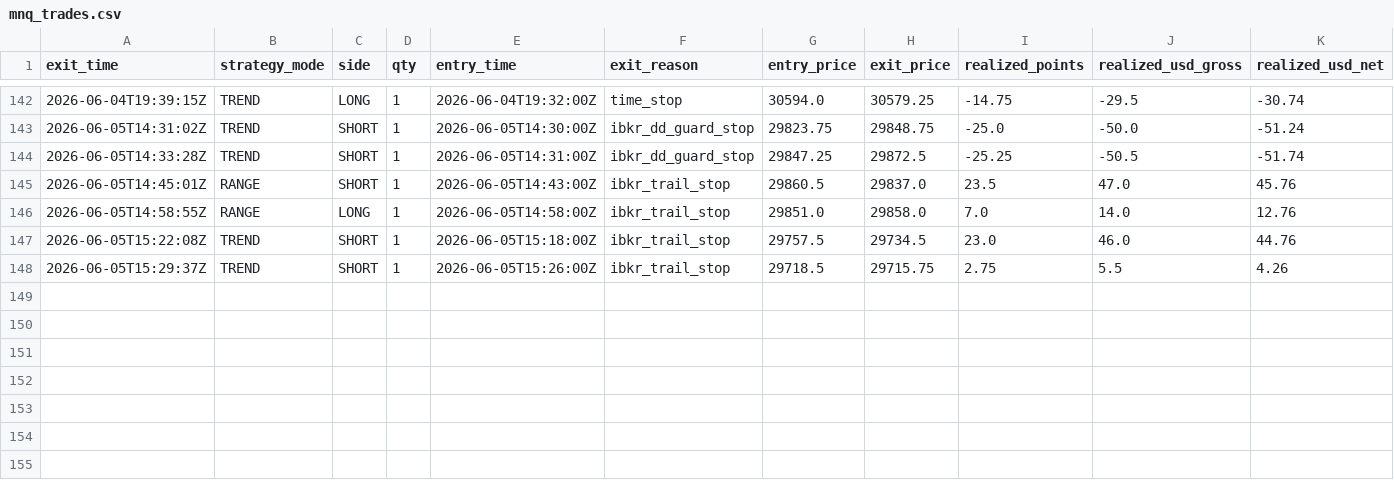
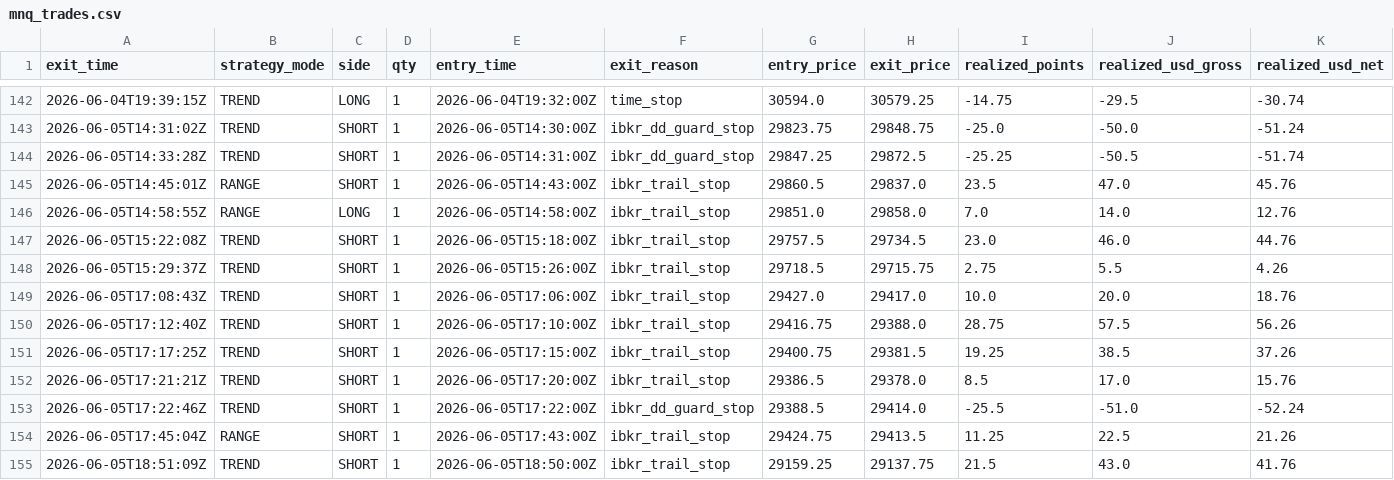
Before and after one commit to cozerdag/mnq-dashboard, a CSV file: data/mnq_trades.csv, drawn as a sheet; only a part is shown, gaps mark what is left out; rows hold the shown columns only; the diff names each change by its address in the sheet, - before the commit and + after, or states it on an @@ line.

```diff
--- a/data/mnq_trades.csv
+++ b/data/mnq_trades.csv
+row 149: 2026-06-05T17:08:43Z | TREND | SHORT | 1 | 2026-06-05T17:06:00Z | ibkr_trail_stop | 29427.0 | 29417.0 | 10.0 | 20.0 | 18.76
+row 150: 2026-06-05T17:12:40Z | TREND | SHORT | 1 | 2026-06-05T17:10:00Z | ibkr_trail_stop | 29416.75 | 29388.0 | 28.75 | 57.5 | 56.26
+row 151: 2026-06-05T17:17:25Z | TREND | SHORT | 1 | 2026-06-05T17:15:00Z | ibkr_trail_stop | 29400.75 | 29381.5 | 19.25 | 38.5 | 37.26
+row 152: 2026-06-05T17:21:21Z | TREND | SHORT | 1 | 2026-06-05T17:20:00Z | ibkr_trail_stop | 29386.5 | 29378.0 | 8.5 | 17.0 | 15.76
+row 153: 2026-06-05T17:22:46Z | TREND | SHORT | 1 | 2026-06-05T17:22:00Z | ibkr_dd_guard_stop | 29388.5 | 29414.0 | -25.5 | -51.0 | -52.24
+row 154: 2026-06-05T17:45:04Z | RANGE | SHORT | 1 | 2026-06-05T17:43:00Z | ibkr_trail_stop | 29424.75 | 29413.5 | 11.25 | 22.5 | 21.26
+row 155: 2026-06-05T18:51:09Z | TREND | SHORT | 1 | 2026-06-05T18:50:00Z | ibkr_trail_stop | 29159.25 | 29137.75 | 21.5 | 43.0 | 41.76
```
Also changed, not shown: 2 other files.
